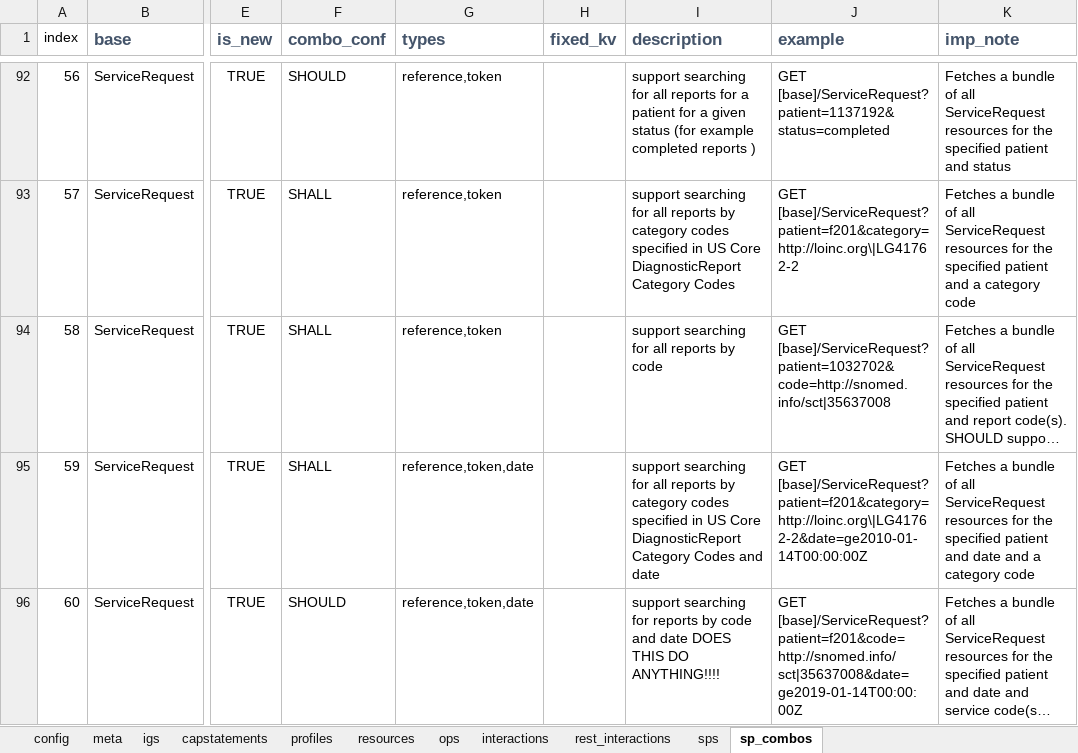
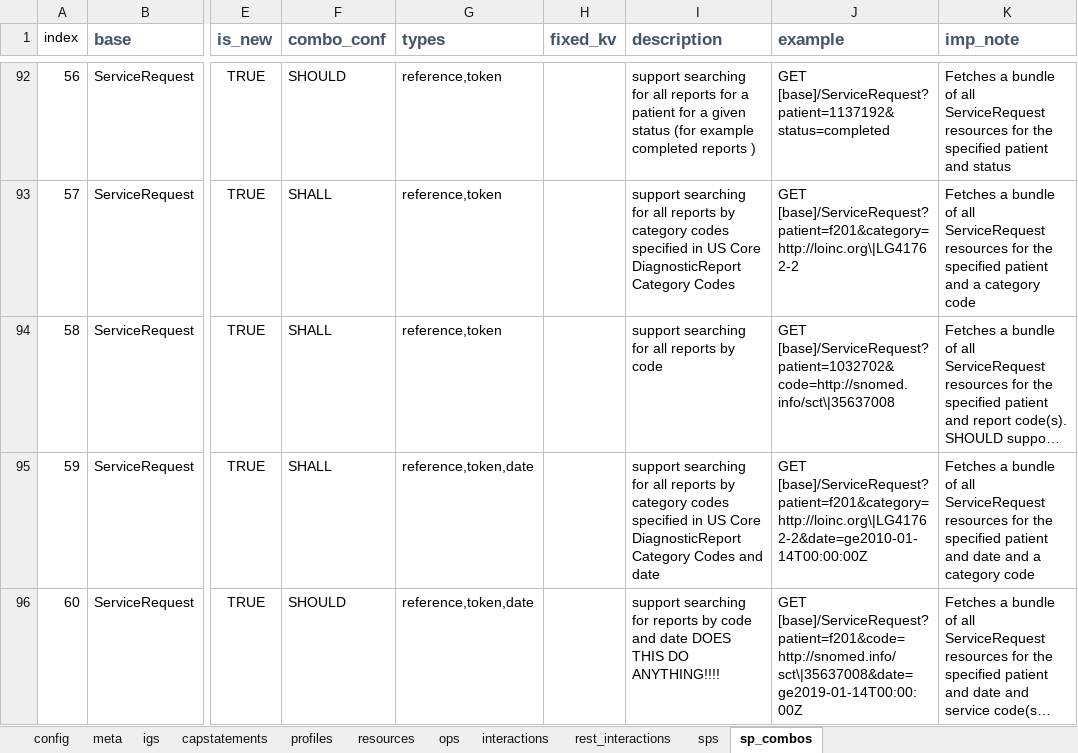
Before and after one commit to HL7/US-Core, an Excel workbook: input/resources_spreadsheets/uscore-server.xlsx, sheet sp_combos, drawn as a sheet; only a part is shown, gaps mark what is left out; long unchanged cells end in …; values as stored, in another font and other column widths than the file's, no borders; the diff names each change by its address in the sheet, - before the commit and + after, or states it on an @@ line.

Commit message:
fix prov white list formatting

```diff
--- a/input/resources_spreadsheets/uscore-server.xlsx (sheet sp_combos)
+++ b/input/resources_spreadsheets/uscore-server.xlsx (sheet sp_combos)
-J94 (example): GET [base]/ServiceRequest?patient=1032702&code=http://snomed.info/sct|35637008
+J94 (example): GET [base]/ServiceRequest?patient=1032702&code=http://snomed.info/sct\|35637008
-J96 (example): GET [base]/ServiceRequest?patient=f201&code=http://snomed.info/sct|35637008&date=ge2019-01-14T00:00:00Z
+J96 (example): GET [base]/ServiceRequest?patient=f201&code=http://snomed.info/sct\|35637008&date=ge2019-01-14T00:00:00Z
```
Also changed, not shown: 2 other files.
